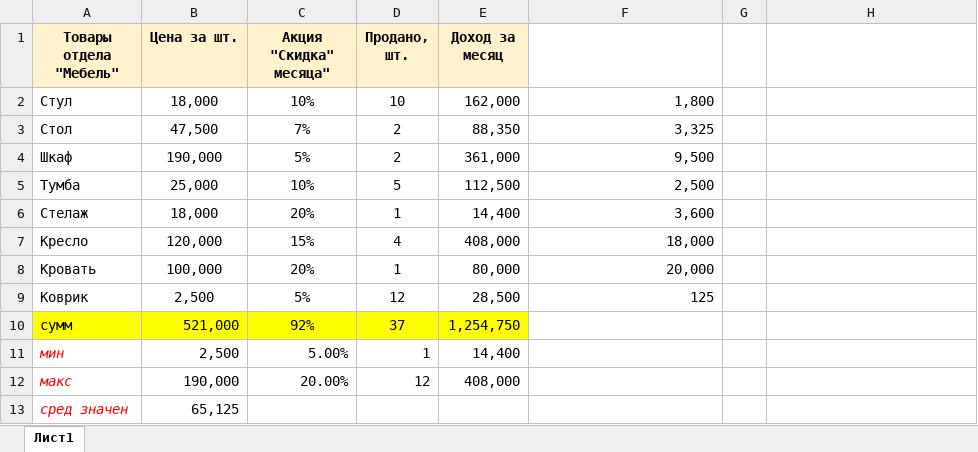
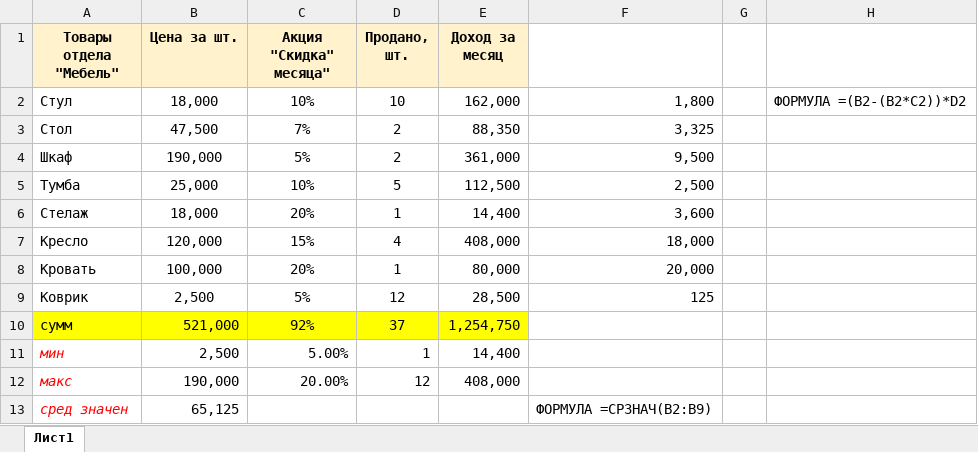
Before and after one commit to Shamidinoff/Excel-course-for-business-users, an Excel workbook: 01-СуммЕсли--СуммЕслиМн--СрзначЕсли-СрзначЕслиМн/1-Сумм-срзнач-мин-макс.xlsx, sheet Лист1, drawn as a sheet; values as stored, in another font and other column widths than the file's, no borders; the diff names each change by its address in the sheet, - before the commit and + after, or states it on an @@ line.

Commit message:
Excel - course for Business Users

```diff
--- a/01-СуммЕсли--СуммЕслиМн--СрзначЕсли-СрзначЕслиМн/1-Сумм-срзнач-мин-макс.xlsx (sheet Лист1)
+++ b/01-СуммЕсли--СуммЕслиМн--СрзначЕсли-СрзначЕслиМн/1-Сумм-срзнач-мин-макс.xlsx (sheet Лист1)
-H2: (empty)
+H2: ФОРМУЛА =(B2-(B2*C2))*D2
-F13: (empty)
+F13: ФОРМУЛА =СРЗНАЧ(B2:B9)
```
Also changed, not shown: 01-СуммЕсли--СуммЕслиМн--СрзначЕсли-СрзначЕслиМн/2-СрзначЕслиМн--СрзначЕсли--СуммЕслиМн.xlsx, 4 other files.
